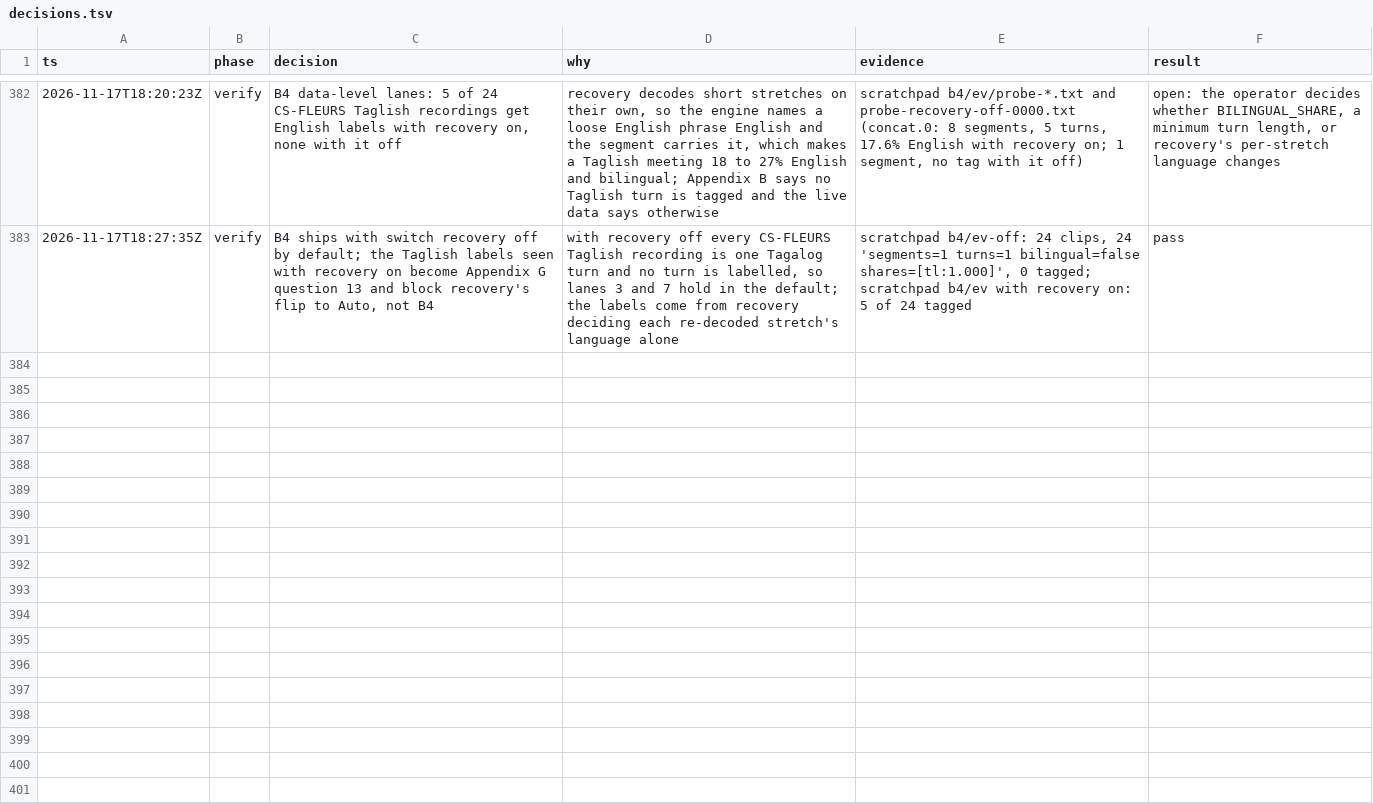
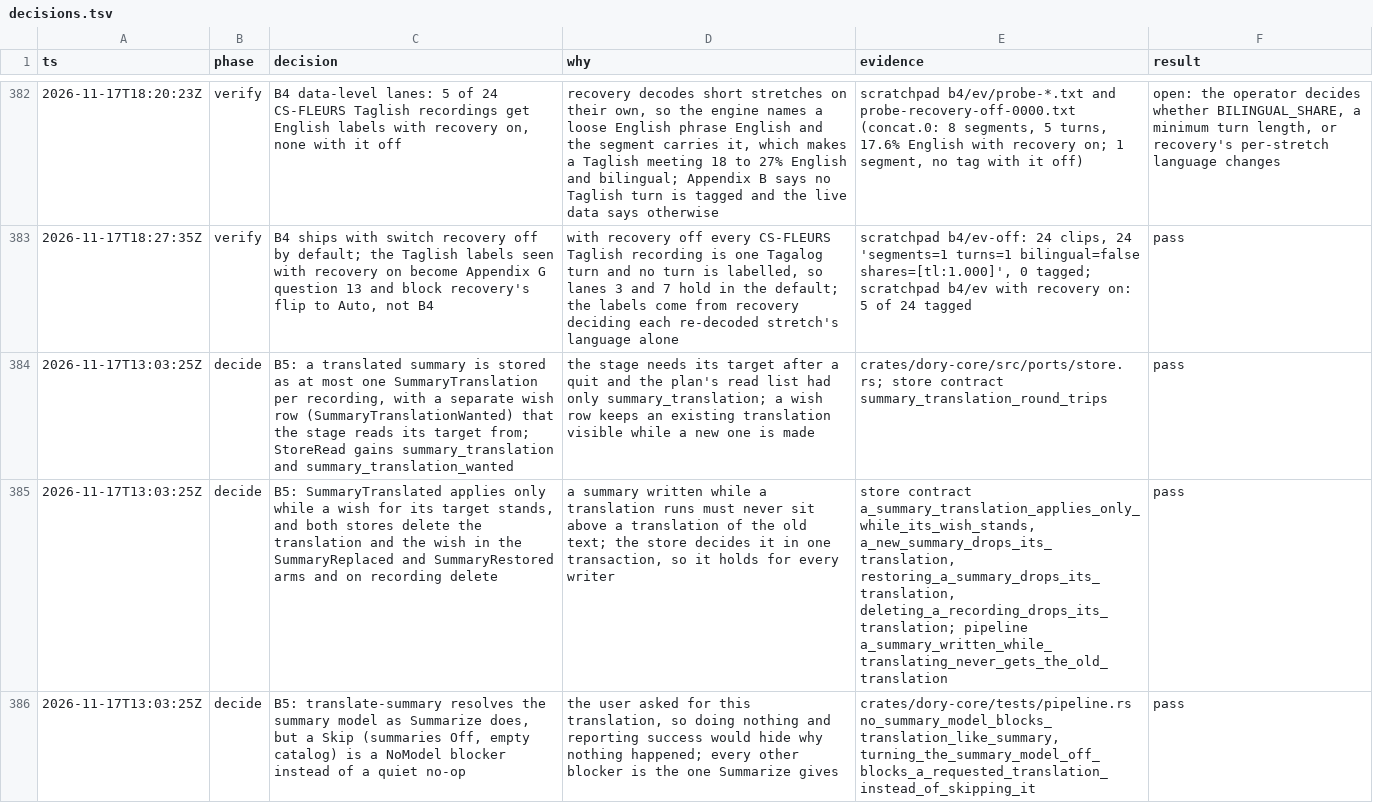
Before and after one commit to duyth1203/dory, a TSV file: docs/plans/decisions.tsv, drawn as a sheet; only a part is shown, gaps mark what is left out; the diff covers the shown part only; the diff names each change by its address in the sheet, - before the commit and + after, or states it on an @@ line.

Commit message:
feat: translate a summary on demand, beside the original
A Translate... menu on the Summary tab and Recording > Translate Summary... ask for the
summary in another language. A new TranslateSummary stage translates it line by line through
output-language's numbered batches, and the Markdown around each line is put back by code.
The translation is stored beside the summary, shown with an Original / Translated switch,
and dropped in the same commit that writes or restores a summary. dory-cli gains
translate-summary and show --summary-translation.

```diff
--- a/docs/plans/decisions.tsv
+++ b/docs/plans/decisions.tsv
+row 384: 2026-11-17T13:03:25Z | decide | B5: a translated summary is stored as at most one SummaryTranslation per recording, with a separate wish row (SummaryTranslationWanted) that the stage reads its target from; StoreRead gains summary_translation and summary_translation_wanted | the stage needs its target after a quit and the plan's read list had only summary_translation; a wish row keeps an existing translation visible while a new one is made | crates/dory-core/src/ports/store.rs; store contract summary_translation_round_trips | pass
+row 385: 2026-11-17T13:03:25Z | decide | B5: SummaryTranslated applies only while a wish for its target stands, and both stores delete the translation and the wish in the SummaryReplaced and SummaryRestored arms and on recording delete | a summary written while a translation runs must never sit above a translation of the old text; the store decides it in one transaction, so it holds for every writer | store contract a_summary_translation_applies_only_while_its_wish_stands, a_new_summary_drops_its_translation, restoring_a_summary_drops_its_translation, deleting_a_recording_drops_its_translation; pipeline a_summary_written_while_translating_never_gets_the_old_translation | pass
+row 386: 2026-11-17T13:03:25Z | decide | B5: translate-summary resolves the summary model as Summarize does, but a Skip (summaries Off, empty catalog) is a NoModel blocker instead of a quiet no-op | the user asked for this translation, so doing nothing and reporting success would hide why nothing happened; every other blocker is the one Summarize gives | crates/dory-core/tests/pipeline.rs no_summary_model_blocks_translation_like_summary, turning_the_summary_model_off_blocks_a_requested_translation_instead_of_skipping_it | pass
```
Also changed, not shown: 2 added rows elsewhere in this file, 43 other files.
